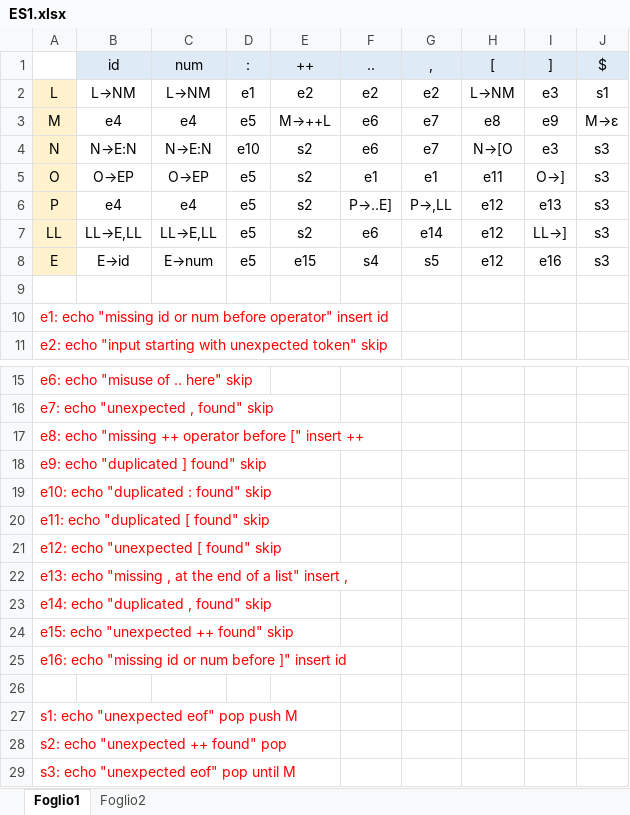
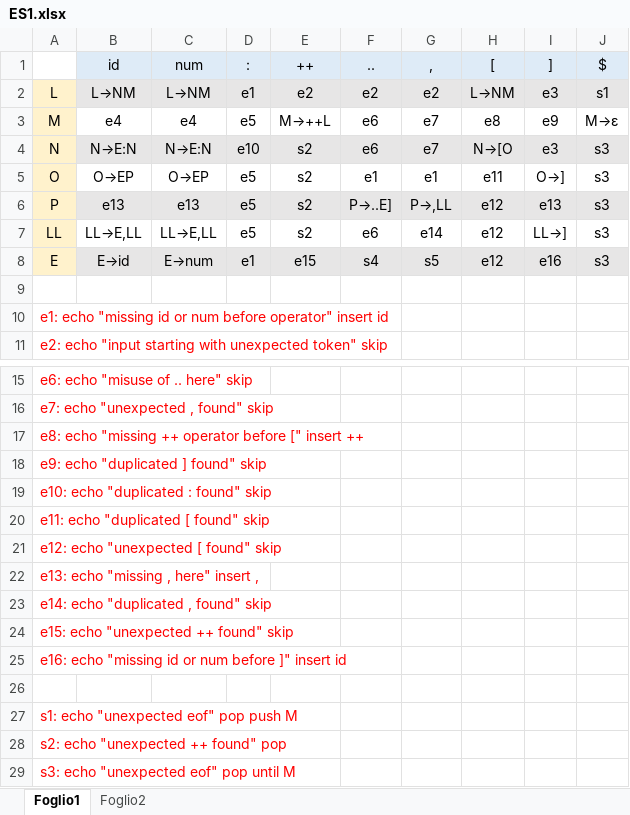
Before and after one commit to beatrice-portelli/LC2-pt3, an Excel workbook: ES1.xlsx, sheet Foglio1, drawn as a sheet; only a part is shown, gaps mark what is left out; values as stored, in another font and other column widths than the file's, no borders; the diff names each change by its address in the sheet, - before the commit and + after, or states it on an @@ line.

```diff
--- a/ES1.xlsx (sheet Foglio1)
+++ b/ES1.xlsx (sheet Foglio1)
-B2:J2 fill: none
+B2:J2 fill: #E7E6E6
-B4:J4 fill: none
+B4:J4 fill: #E7E6E6
-B6 (id): e4
+B6 (id): e13
-B6:J6 fill: none
+B6:J6 fill: #E7E6E6
-C6 (num): e4
+C6 (num): e13
-B8:J8 fill: none
+B8:J8 fill: #E7E6E6
-D8 (:): e5
+D8 (:): e1
-A22: e13: echo "missing , at the end of a list" insert ,
+A22: e13: echo "missing , here" insert ,
```
Also changed, not shown: sheet Foglio2.
